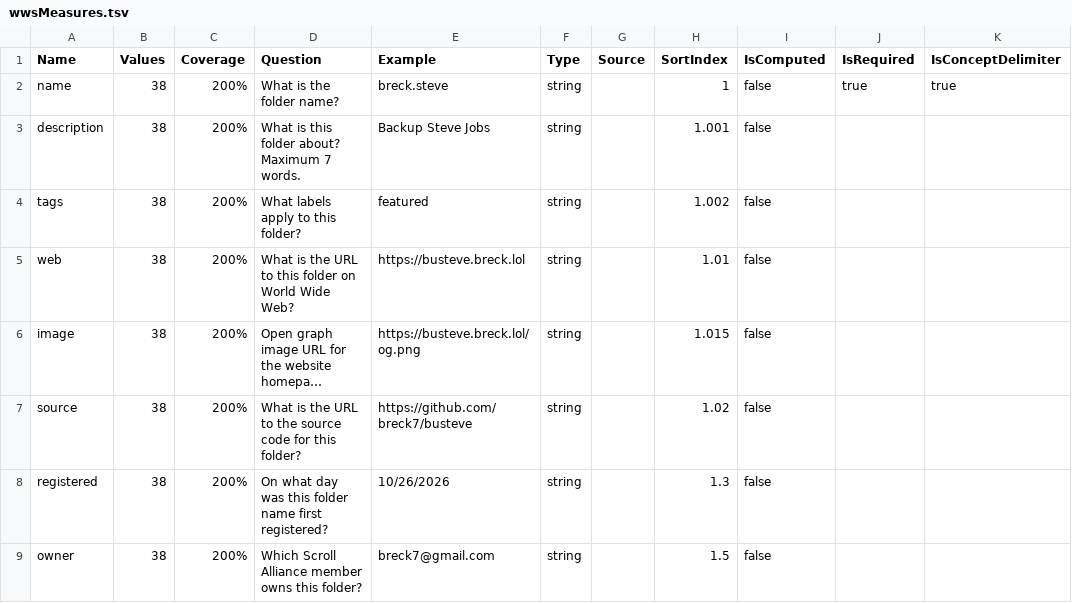
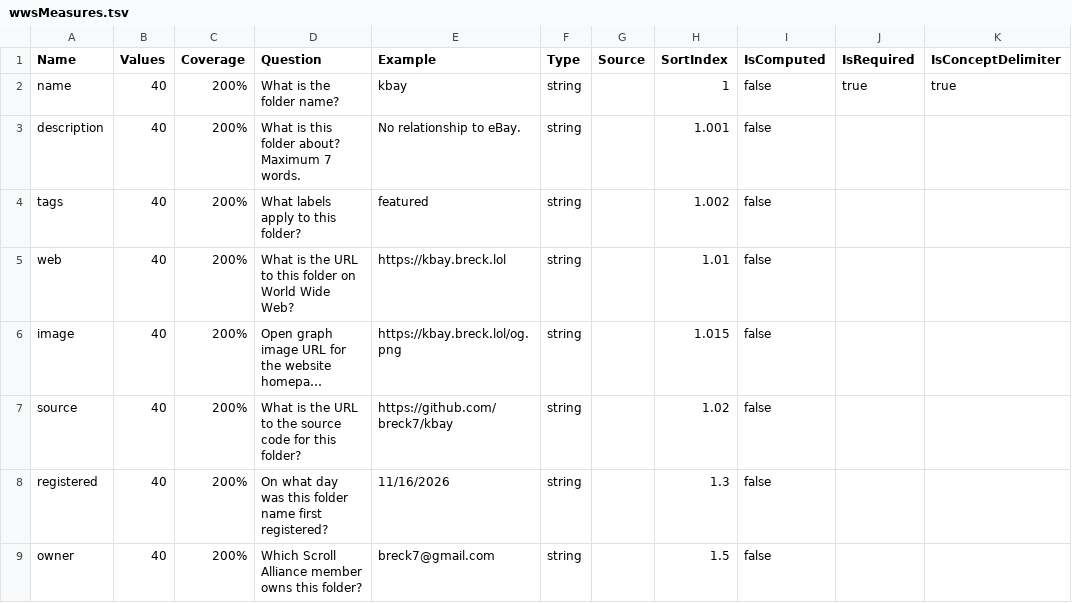
Before and after one commit to breck7/wws, a TSV file: wwsMeasures.tsv, drawn as a sheet; only a part is shown; long unchanged cells end in …; the diff names each change by its address in the sheet, - before the commit and + after, or states it on an @@ line.

```diff
--- a/wwsMeasures.tsv
+++ b/wwsMeasures.tsv
-B2:B9 (Values): 38
+B2:B9 (Values): 40
-E2 (Example): breck.steve
+E2 (Example): kbay
-E3 (Example): Backup Steve Jobs
+E3 (Example): No relationship to eBay.
-E5 (Example): https://busteve.breck.lol
+E5 (Example): https://kbay.breck.lol
-E6 (Example): https://busteve.breck.lol/og.png
+E6 (Example): https://kbay.breck.lol/og.png
-E7 (Example): https://github.com/breck7/busteve
+E7 (Example): https://github.com/breck7/kbay
-E8 (Example): 10/26/2026
+E8 (Example): 11/16/2026
```
Also changed, not shown: root.csv, root.tsv, 6 other files.
